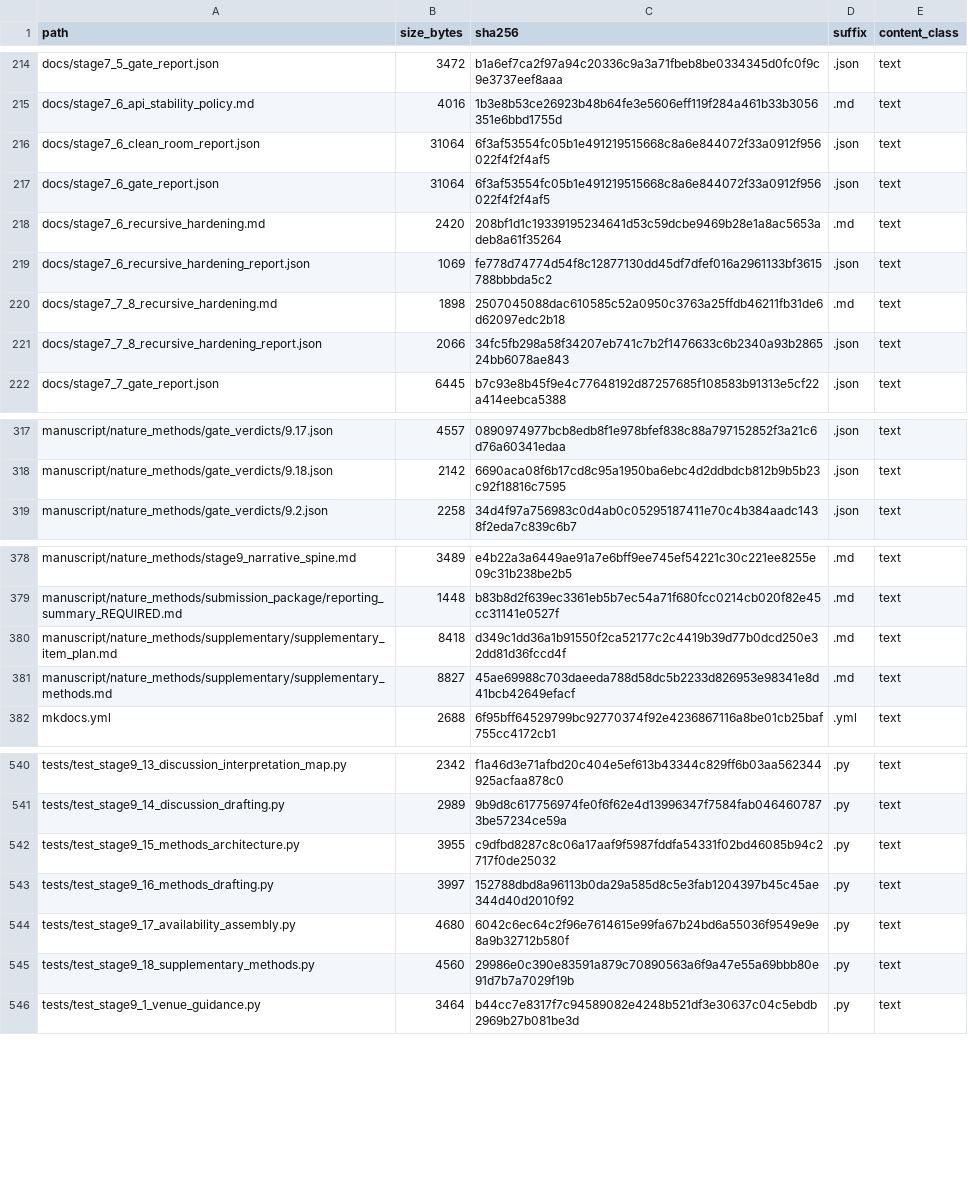
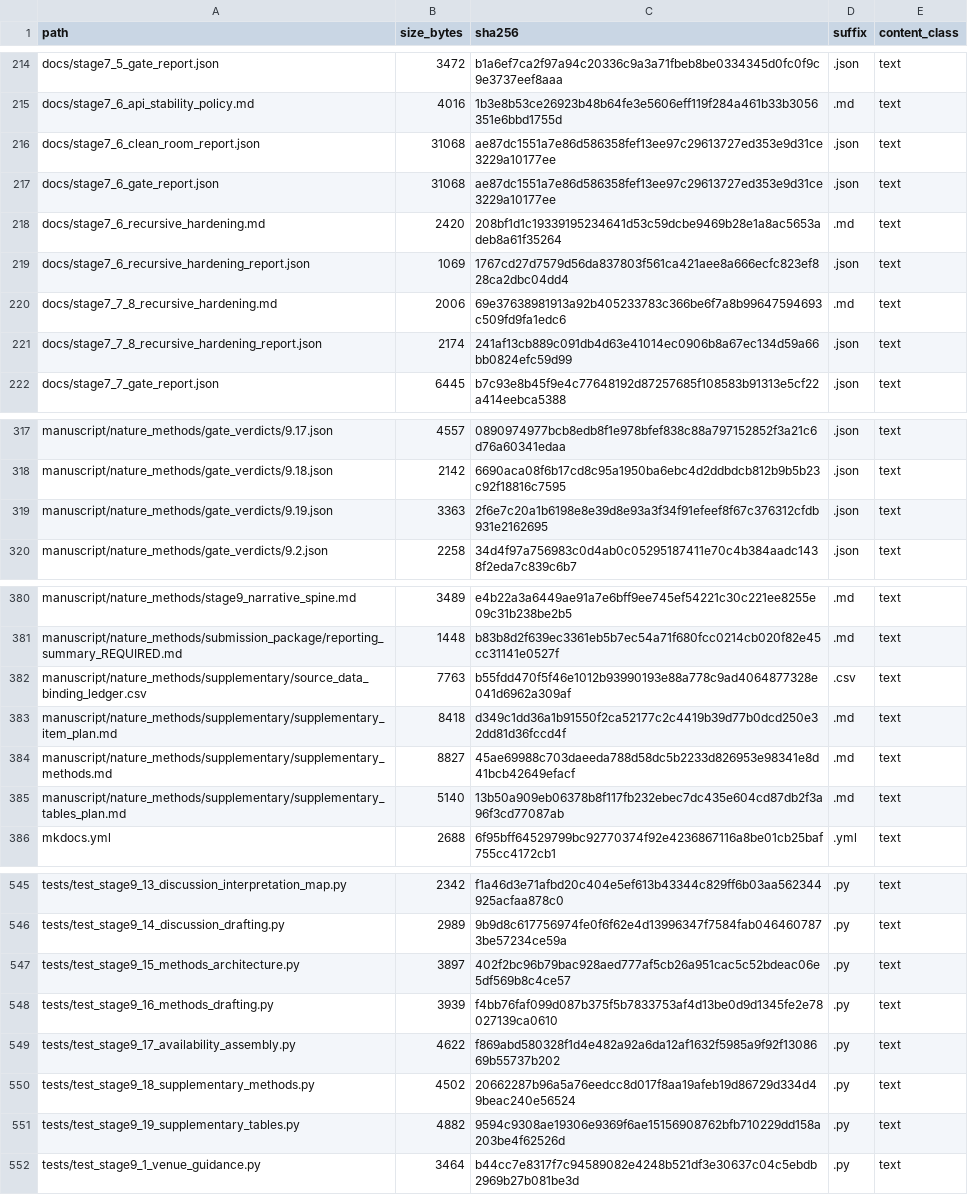
Before and after one commit to renatosocodato/rhodyn, a TSV file: case_studies/stage7_methods_reproducibility/release_archive_manifest.tsv, drawn as a sheet; only a part is shown, gaps mark what is left out; the diff covers the shown part only.

```diff
--- a/case_studies/stage7_methods_reproducibility/release_archive_manifest.tsv
+++ b/case_studies/stage7_methods_reproducibility/release_archive_manifest.tsv
@@ -215,8 +215,8 @@ docs/stage7_5_gate_report.json	3472	b1a6ef7ca2f97a94c20336c9a3a71fbeb8be0334345d
 docs/stage7_6_api_stability_policy.md	4016	1b3e8b53ce26923b48b64fe3e5606eff119f284a461b33b3056351e6bbd1755d	.md	text
-docs/stage7_6_clean_room_report.json	31064	6f3af53554fc05b1e491219515668c8a6e844072f33a0912f956022f4f2f4af5	.json	text
-docs/stage7_6_gate_report.json	31064	6f3af53554fc05b1e491219515668c8a6e844072f33a0912f956022f4f2f4af5	.json	text
+docs/stage7_6_clean_room_report.json	31068	ae87dc1551a7e86d586358fef13ee97c29613727ed353e9d31ce3229a10177ee	.json	text
+docs/stage7_6_gate_report.json	31068	ae87dc1551a7e86d586358fef13ee97c29613727ed353e9d31ce3229a10177ee	.json	text
 docs/stage7_6_recursive_hardening.md	2420	208bf1d1c19339195234641d53c59dcbe9469b28e1a8ac5653adeb8a61f35264	.md	text
-docs/stage7_6_recursive_hardening_report.json	1069	fe778d74774d54f8c12877130dd45df7dfef016a2961133bf3615788bbbda5c2	.json	text
-docs/stage7_7_8_recursive_hardening.md	1898	2507045088dac610585c52a0950c3763a25ffdb46211fb31de6d62097edc2b18	.md	text
-docs/stage7_7_8_recursive_hardening_report.json	2066	34fc5fb298a58f34207eb741c7b2f1476633c6b2340a93b286524bb6078ae843	.json	text
+docs/stage7_6_recursive_hardening_report.json	1069	1767cd27d7579d56da837803f561ca421aee8a666ecfc823ef828ca2dbc04dd4	.json	text
+docs/stage7_7_8_recursive_hardening.md	2006	69e37638981913a92b405233783c366be6f7a8b99647594693c509fd9fa1edc6	.md	text
+docs/stage7_7_8_recursive_hardening_report.json	2174	241af13cb889c091db4d63e41014ec0906b8a67ec134d59a66bb0824efc59d99	.json	text
 docs/stage7_7_gate_report.json	6445	b7c93e8b45f9e4c77648192d87257685f108583b91313e5cf22a414eebca5388	.json	text
@@ -318,2 +318,3 @@ manuscript/nature_methods/gate_verdicts/9.17.json	4557	0890974977bcb8edb8f1e978b
 manuscript/nature_methods/gate_verdicts/9.18.json	2142	6690aca08f6b17cd8c95a1950ba6ebc4d2ddbdcb812b9b5b23c92f18816c7595	.json	text
+manuscript/nature_methods/gate_verdicts/9.19.json	3363	2f6e7c20a1b6198e8e39d8e93a3f34f91efeef8f67c376312cfdb931e2162695	.json	text
 manuscript/nature_methods/gate_verdicts/9.2.json	2258	34d4f97a756983c0d4ab0c05295187411e70c4b384aadc1438f2eda7c839c6b7	.json	text
@@ -379,4 +381,6 @@ manuscript/nature_methods/stage9_narrative_spine.md	3489	e4b22a3a6449ae91a7e6bff
 manuscript/nature_methods/submission_package/reporting_summary_REQUIRED.md	1448	b83b8d2f639ec3361eb5b7ec54a71f680fcc0214cb020f82e45cc31141e0527f	.md	text
+manuscript/nature_methods/supplementary/source_data_binding_ledger.csv	7763	b55fdd470f5f46e1012b93990193e88a778c9ad4064877328e041d6962a309af	.csv	text
 manuscript/nature_methods/supplementary/supplementary_item_plan.md	8418	d349c1dd36a1b91550f2ca52177c2c4419b39d77b0dcd250e32dd81d36fccd4f	.md	text
 manuscript/nature_methods/supplementary/supplementary_methods.md	8827	45ae69988c703daeeda788d58dc5b2233d826953e98341e8d41bcb42649efacf	.md	text
+manuscript/nature_methods/supplementary/supplementary_tables_plan.md	5140	13b50a909eb06378b8f117fb232ebec7dc435e604cd87db2f3a96f3cd77087ab	.md	text
 mkdocs.yml	2688	6f95bff64529799bc92770374f92e4236867116a8be01cb25baf755cc4172cb1	.yml	text
@@ -541,6 +546,7 @@ tests/test_stage9_13_discussion_interpretation_map.py	2342	f1a46d3e71afbd20c404e
 tests/test_stage9_14_discussion_drafting.py	2989	9b9d8c617756974fe0f6f62e4d13996347f7584fab0464607873be57234ce59a	.py	text
-tests/test_stage9_15_methods_architecture.py	3955	c9dfbd8287c8c06a17aaf9f5987fddfa54331f02bd46085b94c2717f0de25032	.py	text
-tests/test_stage9_16_methods_drafting.py	3997	152788dbd8a96113b0da29a585d8c5e3fab1204397b45c45ae344d40d2010f92	.py	text
-tests/test_stage9_17_availability_assembly.py	4680	6042c6ec64c2f96e7614615e99fa67b24bd6a55036f9549e9e8a9b32712b580f	.py	text
-tests/test_stage9_18_supplementary_methods.py	4560	29986e0c390e83591a879c70890563a6f9a47e55a69bbb80e91d7b7a7029f19b	.py	text
+tests/test_stage9_15_methods_architecture.py	3897	402f2bc96b79bac928aed777af5cb26a951cac5c52bdeac06e5df569b8c4ce57	.py	text
+tests/test_stage9_16_methods_drafting.py	3939	f4bb76faf099d087b375f5b7833753af4d13be0d9d1345fe2e78027139ca0610	.py	text
+tests/test_stage9_17_availability_assembly.py	4622	f869abd580328f1d4e482a92a6da12af1632f5985a9f92f1308669b55737b202	.py	text
+tests/test_stage9_18_supplementary_methods.py	4502	20662287b96a5a76eedcc8d017f8aa19afeb19d86729d334d49beac240e56524	.py	text
+tests/test_stage9_19_supplementary_tables.py	4882	9594c9308ae19306e9369f6ae15156908762bfb710229dd158a203be4f62526d	.py	text
 tests/test_stage9_1_venue_guidance.py	3464	b44cc7e8317f7c94589082e4248b521df3e30637c04c5ebdb2969b27b081be3d	.py	text
```
Also changed, not shown: 2 added rows and 38 edited cells elsewhere in this file, docs/release_checksums.csv, 32 other files.
